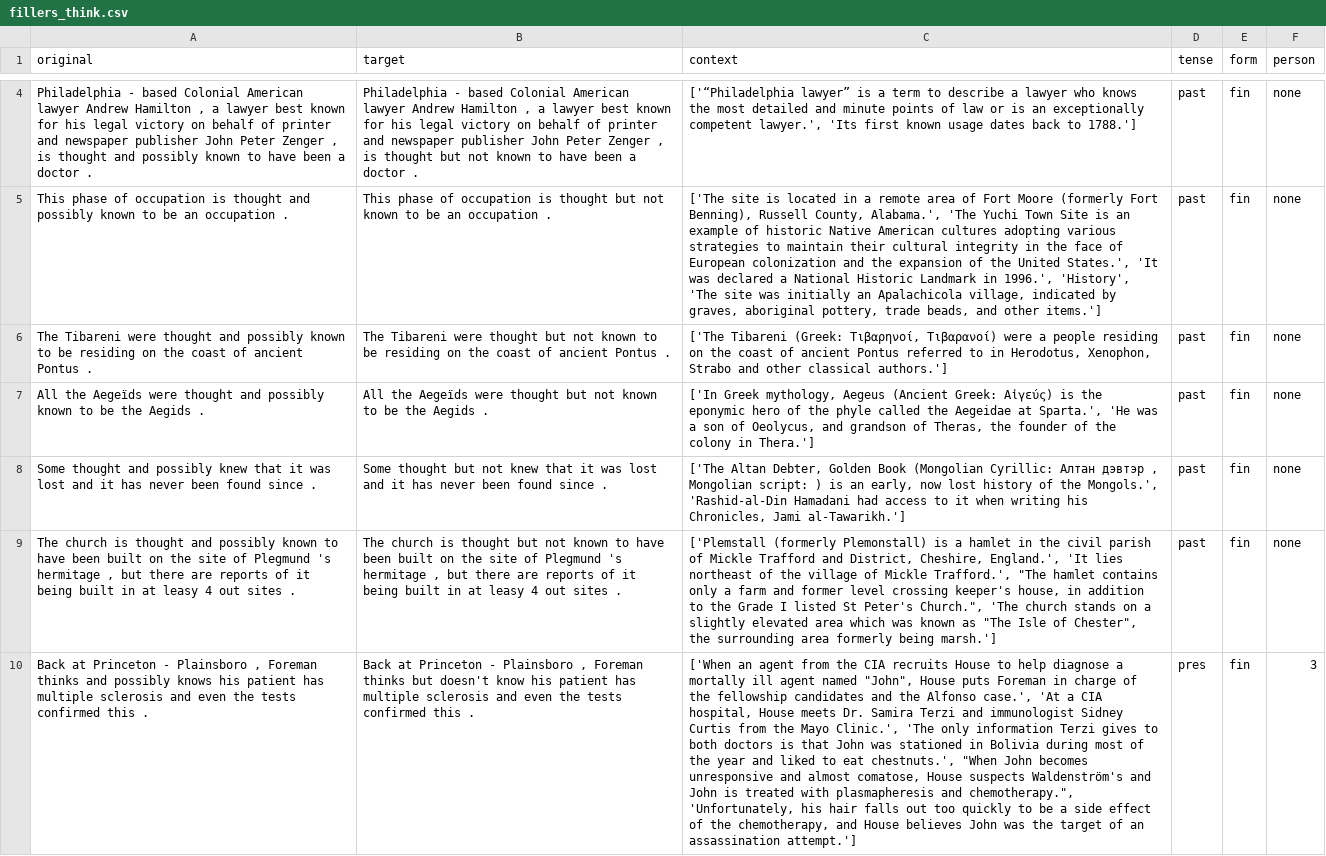
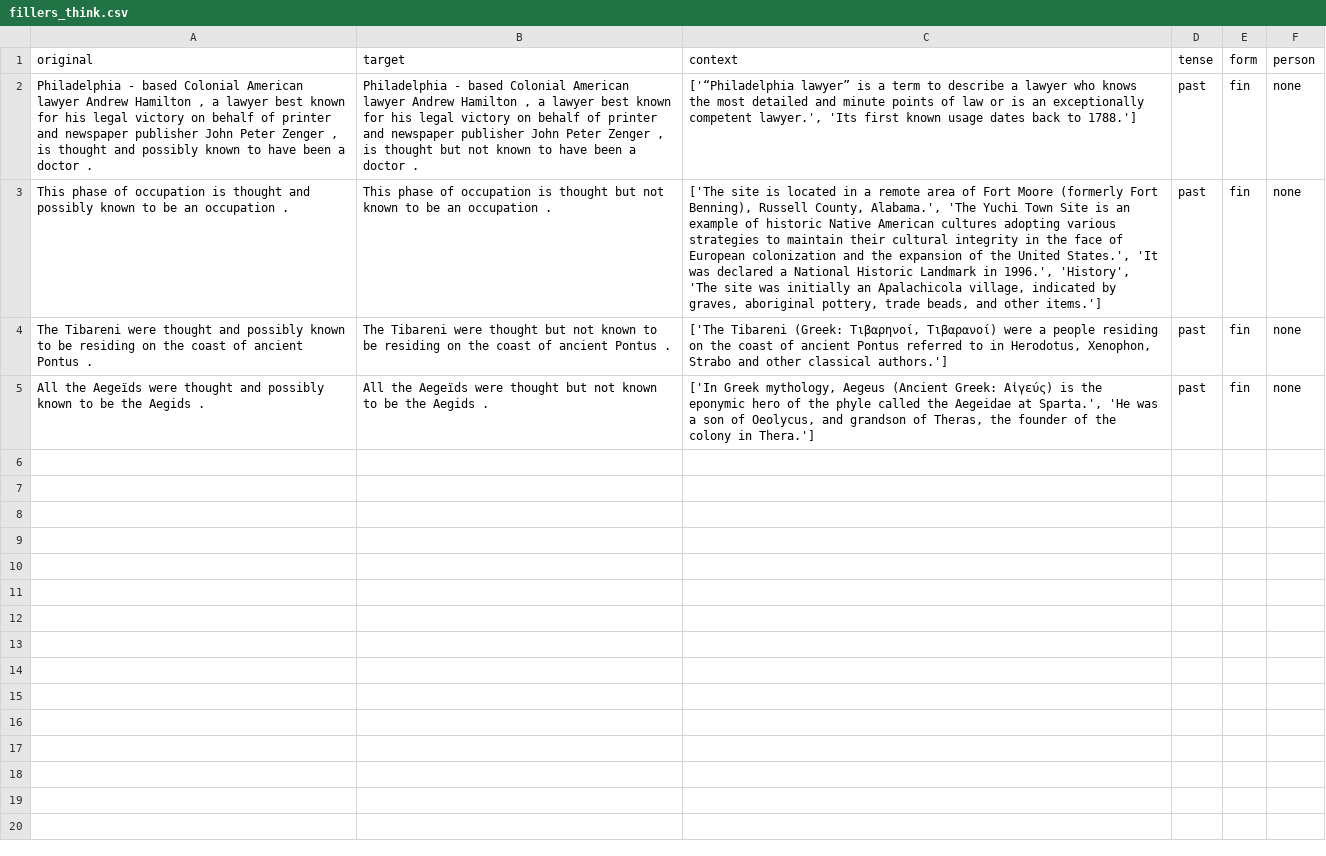
Before and after one commit to AmandaPop/reasoning-judgements, a CSV file: data_csv/fillers_think.csv, drawn as a sheet; only a part is shown, gaps mark what is left out; the diff covers the shown part only; the diff names each change by its address in the sheet, - before the commit and + after, or states it on an @@ line.

Commit message:
update

```diff
--- a/data_csv/fillers_think.csv
+++ b/data_csv/fillers_think.csv
-row 8: Some thought and possibly knew that it was lost and it has never been found since . | Some thought but not knew that it was lost and it has never been found since . | ['The Altan Debter, Golden Book (Mongolian Cyrillic: Алтан дэвтэр , Mongolian script: ) is an early, now lost history of the Mongols.', 'Rashid-al-Din Hamadani had access to it when writing his Chronicles, Jami al-Tawarikh.'] | past | fin | none
-row 9: The church is thought and possibly known to have been built on the site of Plegmund 's hermitage , but there are reports of it being built in at leasy 4 out sites . | The church is thought but not known to have been built on the site of Plegmund 's hermitage , but there are reports of it being built in at leasy 4 out sites . | ['Plemstall (formerly Plemonstall) is a hamlet in the civil parish of Mickle Trafford and District, Cheshire, England.', 'It lies northeast of the village of Mickle Trafford.', "The hamlet contains only a farm and former level crossing keeper's house, in addition to the Grade I listed St Peter's Church.", 'The church stands on a slightly elevated area which was known as "The Isle of Chester", the surrounding area formerly being marsh.'] | past | fin | none
-row 10: Back at Princeton - Plainsboro , Foreman thinks and possibly knows his patient has multiple sclerosis and even the tests confirmed this . | Back at Princeton - Plainsboro , Foreman thinks but doesn't know his patient has multiple sclerosis and even the tests confirmed this . | ['When an agent from the CIA recruits House to help diagnose a mortally ill agent named "John", House puts Foreman in charge of the fellowship candidates and the Alfonso case.', 'At a CIA hospital, House meets Dr. Samira Terzi and immunologist Sidney Curtis from the Mayo Clinic.', 'The only information Terzi gives to both doctors is that John was stationed in Bolivia during most of the year and liked to eat chestnuts.', "When John becomes unresponsive and almost comatose, House suspects Waldenström's and John is treated with plasmapheresis and chemotherapy.", 'Unfortunately, his hair falls out too quickly to be a side effect of the chemotherapy, and House believes John was the target of an assassination attempt.'] | pres | fin | 3
```
Also changed, not shown: 2 removed rows elsewhere in this file.
